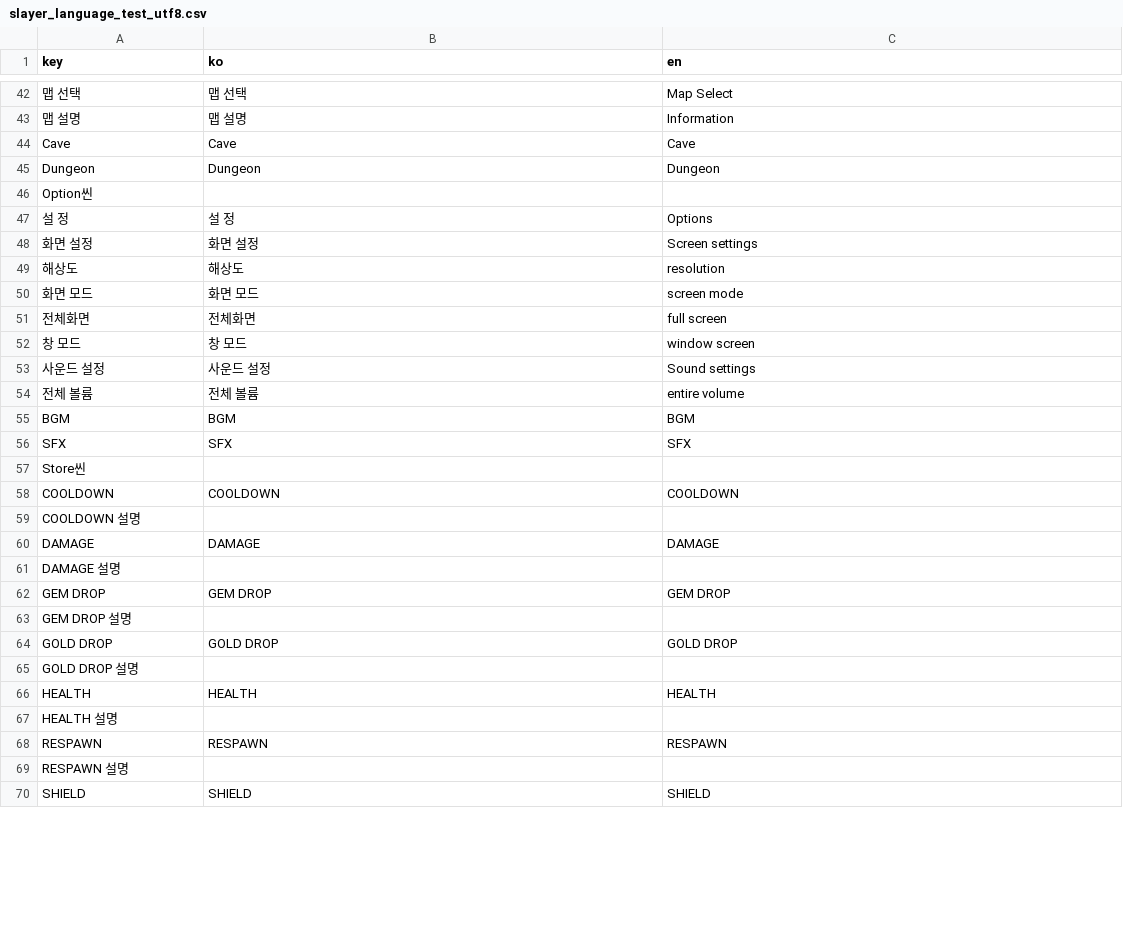
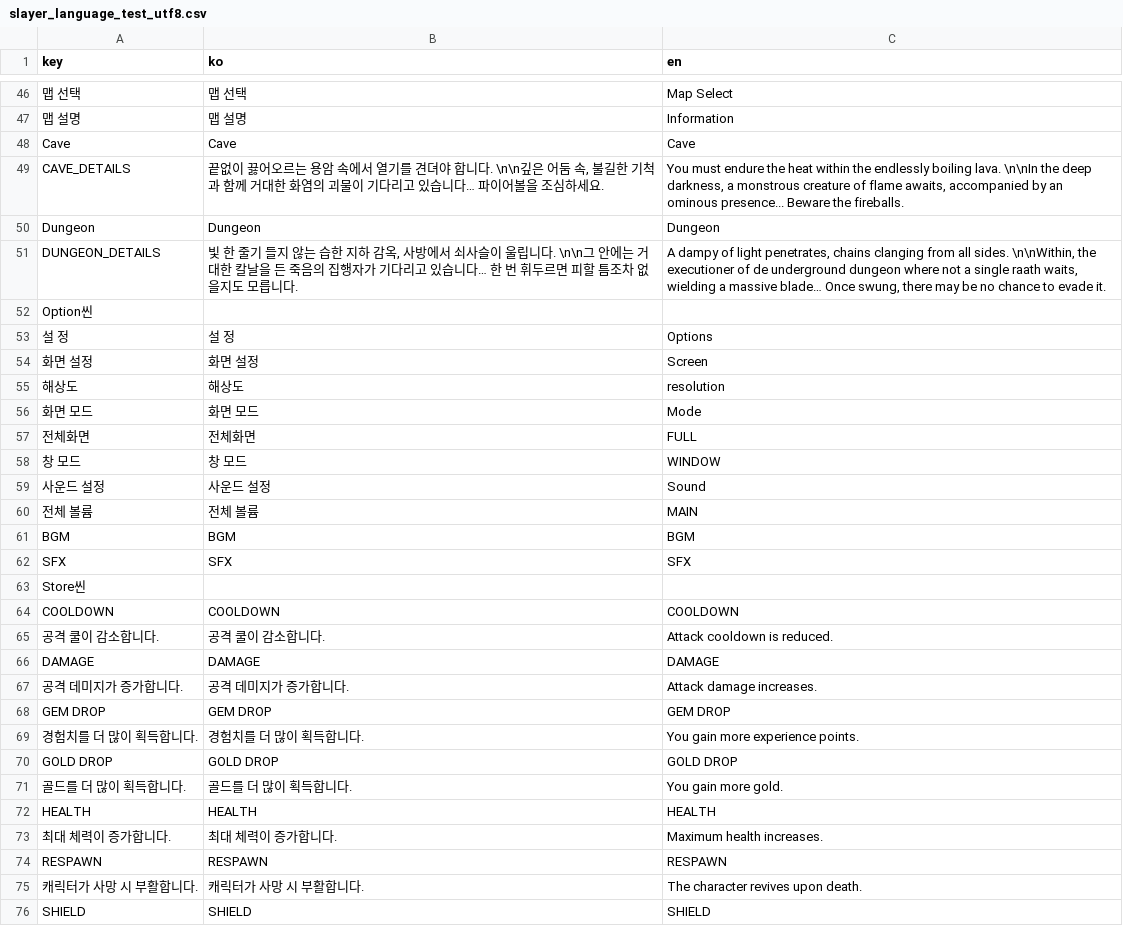
Before and after one commit to GroMoon/Git_Project, a CSV file: SlayerSurvival/static/translation/slayer_language_test_utf8.csv, drawn as a sheet; only a part is shown, gaps mark what is left out; removed rows and columns are numbered as before the commit, all else as after; the diff covers the shown part only; the diff names each change by its address in the sheet, - before the commit and + after, or states it on an @@ line.

```diff
--- a/SlayerSurvival/static/translation/slayer_language_test_utf8.csv
+++ b/SlayerSurvival/static/translation/slayer_language_test_utf8.csv
+row 49: CAVE_DETAILS | 끝없이 끓어오르는 용암 속에서 열기를 견뎌야 합니다. \n\n깊은 어둠 속, 불길한 기척과 함께 거대한 화염의 괴물이 기다리고 있습니다… 파이어볼을 조심하세요. | You must endure the heat within the endlessly boiling lava. \n\nIn the deep darkness, a monstrous creature of flame awaits, accompanied by an ominous presence... Beware the fireballs.
+row 51: DUNGEON_DETAILS | 빛 한 줄기 들지 않는 습한 지하 감옥, 사방에서 쇠사슬이 울립니다. \n\n그 안에는 거대한 칼날을 든 죽음의 집행자가 기다리고 있습니다… 한 번 휘두르면 피할 틈조차 없을지도 모릅니다. | A dampy of light penetrates, chains clanging from all sides. \n\nWithin, the executioner of de underground dungeon where not a single raath waits, wielding a massive blade… Once swung, there may be no chance to evade it.
-C54 (en): Screen settings
+C54 (en): Screen
-C56 (en): screen mode
+C56 (en): Mode
-C57 (en): full screen
+C57 (en): FULL
-C58 (en): window screen
+C58 (en): WINDOW
-C59 (en): Sound settings
+C59 (en): Sound
-C60 (en): entire volume
+C60 (en): MAIN
-row 59: COOLDOWN 설명
+row 65: 공격 쿨이 감소합니다. | 공격 쿨이 감소합니다. | Attack cooldown is reduced.
-row 61: DAMAGE 설명
+row 67: 공격 데미지가 증가합니다. | 공격 데미지가 증가합니다. | Attack damage increases.
-row 63: GEM DROP 설명
+row 69: 경험치를 더 많이 획득합니다. | 경험치를 더 많이 획득합니다. | You gain more experience points.
-row 65: GOLD DROP 설명
+row 71: 골드를 더 많이 획득합니다. | 골드를 더 많이 획득합니다. | You gain more gold.
-row 67: HEALTH 설명
+row 73: 최대 체력이 증가합니다. | 최대 체력이 증가합니다. | Maximum health increases.
-row 69: RESPAWN 설명
+row 75: 캐릭터가 사망 시 부활합니다. | 캐릭터가 사망 시 부활합니다. | The character revives upon death.
```
Also changed, not shown: 49 added rows and 4 removed rows elsewhere in this file, 1 other file.
